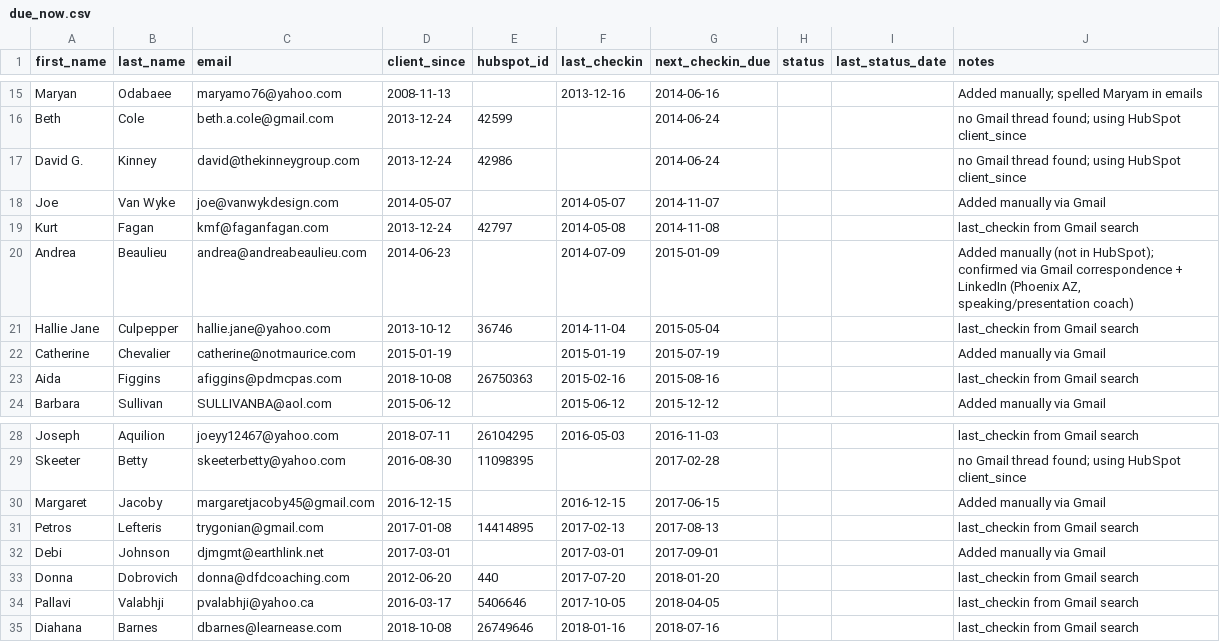
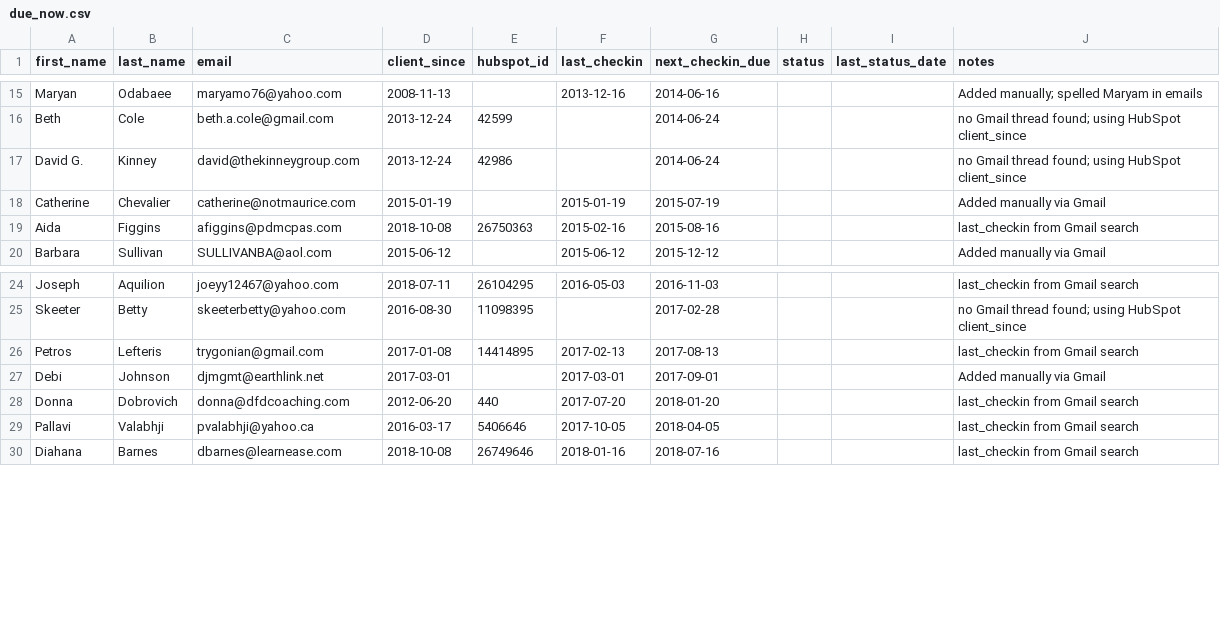
Before and after one commit to Synnovatia/Synnovatia-AIOS, a CSV file: client-reengagement/data/due_now.csv, drawn as a sheet; only a part is shown, gaps mark what is left out.

```diff
--- a/client-reengagement/data/due_now.csv
+++ b/client-reengagement/data/due_now.csv
@@ -17,6 +17,2 @@ Beth,Cole,beth.a.cole@gmail.com,2013-12-24,42599,,2014-06-24,,,no Gmail thread f
 David G.,Kinney,david@thekinneygroup.com,2013-12-24,42986,,2014-06-24,,,no Gmail thread found; using HubSpot client_since
-Joe,Van Wyke,joe@vanwykdesign.com,2014-05-07,,2014-05-07,2014-11-07,,,Added manually via Gmail
-Kurt,Fagan,kmf@faganfagan.com,2013-12-24,42797,2014-05-08,2014-11-08,,,last_checkin from Gmail search
-Andrea,Beaulieu,andrea@andreabeaulieu.com,2014-06-23,,2014-07-09,2015-01-09,,,"Added manually (not in HubSpot); confirmed via Gmail correspondence + LinkedIn (Phoenix AZ, speaking/presentation coach)"
-Hallie Jane,Culpepper,hallie.jane@yahoo.com,2013-10-12,36746,2014-11-04,2015-05-04,,,last_checkin from Gmail search
 Catherine,Chevalier,catherine@notmaurice.com,2015-01-19,,2015-01-19,2015-07-19,,,Added manually via Gmail
@@ -29,3 +25,2 @@ Joseph,Aquilion,joeyy12467@yahoo.com,2018-07-11,26104295,2016-05-03,2016-11-03,,
 Skeeter,Betty,skeeterbetty@yahoo.com,2016-08-30,11098395,,2017-02-28,,,no Gmail thread found; using HubSpot client_since
-Margaret,Jacoby,margaretjacoby45@gmail.com,2016-12-15,,2016-12-15,2017-06-15,,,Added manually via Gmail
 Petros,Lefteris,trygonian@gmail.com,2017-01-08,14414895,2017-02-13,2017-08-13,,,last_checkin from Gmail search
```
Also changed, not shown: client-reengagement/data/outreach_log.csv, client-reengagement/data/roster.csv, 7 other files.
